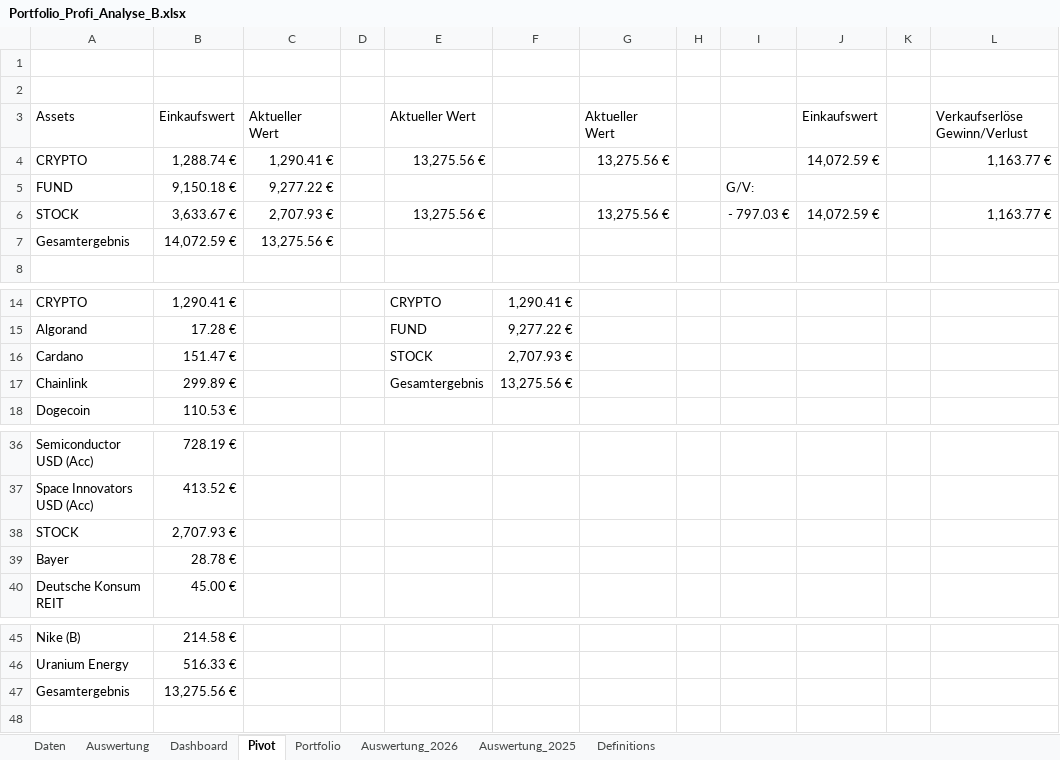
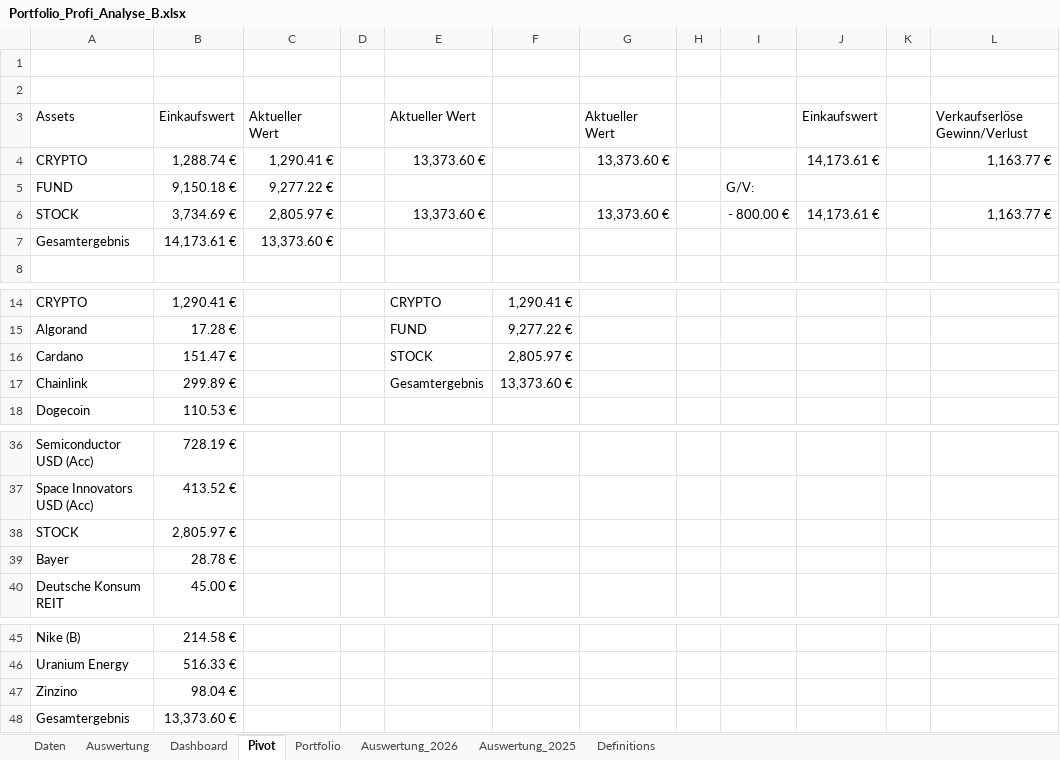
Before and after one commit to Romeofta/Portfolio_Excel, an Excel workbook: Auswertung/Portfolio_Profi_Analyse_B.xlsx, sheet Pivot, drawn as a sheet; only a part is shown, gaps mark what is left out; values as stored, in another font and other column widths than the file's, no borders; removed rows and columns are numbered as before the commit, all else as after; the diff names each change by its address in the sheet, - before the commit and + after, or states it on an @@ line.

Commit message:
new asset zinzino added

```diff
--- a/Auswertung/Portfolio_Profi_Analyse_B.xlsx (sheet Pivot)
+++ b/Auswertung/Portfolio_Profi_Analyse_B.xlsx (sheet Pivot)
-E4: 13,275.56 €
+E4: 13,373.60 €
-G4: 13,275.56 €
+G4: 13,373.60 €
-J4: 14,072.59 €
+J4: 14,173.61 €
-row 6: STOCK | 3,633.67 € | 2,707.93 € |  | 13,275.56 € |  | 13,275.56 € |  | - 797.03 € | 14,072.59 € |  | 1,163.77 €
-row 7: Gesamtergebnis | 14,072.59 € | 13,275.56 €
+row 6: STOCK | 3,734.69 € | 2,805.97 € |  | 13,373.60 € |  | 13,373.60 € |  | - 800.00 € | 14,173.61 € |  | 1,163.77 €
+row 7: Gesamtergebnis | 14,173.61 € | 13,373.60 €
-F16: 2,707.93 €
+F16: 2,805.97 €
-F17: 13,275.56 €
+F17: 13,373.60 €
-B38: 2,707.93 €
+B38: 2,805.97 €
-row 47: Gesamtergebnis | 13,275.56 €
+row 47: Zinzino | 98.04 €
+row 48: Gesamtergebnis | 13,373.60 €
```
Also changed, not shown: sheet Dashboard, sheet Daten, sheet Auswertung, sheet Portfolio, charts or pictures.
